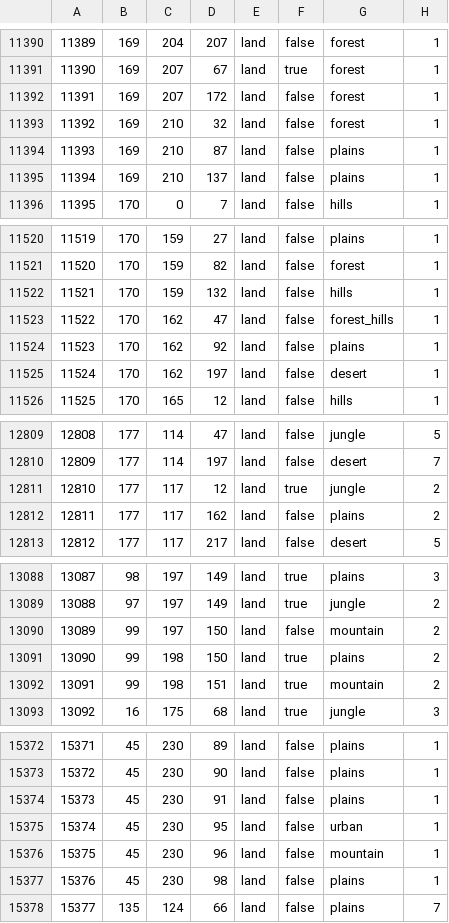
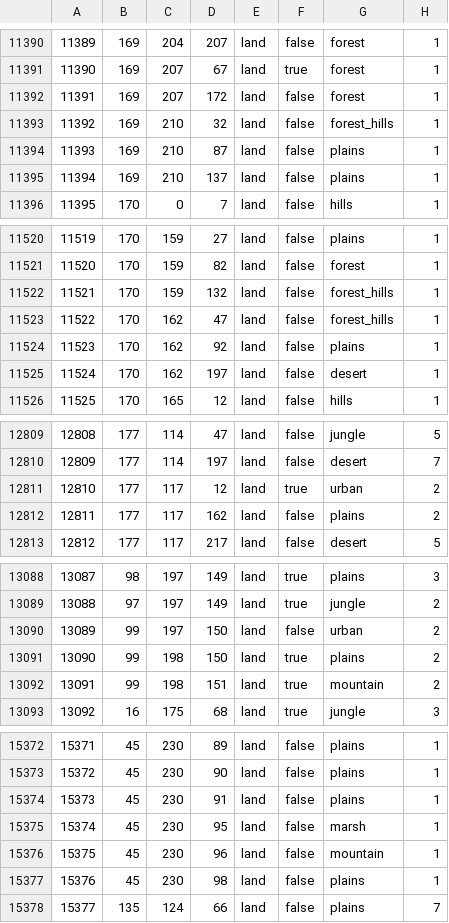
Before and after one commit to Gtym33/Kursach-Himiya, a CSV file: map/definition.csv, drawn as a sheet; only a part is shown, gaps mark what is left out; the diff covers the shown part only.

```diff
--- a/map/definition.csv
+++ b/map/definition.csv
@@ -11392,3 +11392,3 @@
 11391;169;207;172;land;false;forest;1
-11392;169;210;32;land;false;forest;1
+11392;169;210;32;land;false;forest_hills;1
 11393;169;210;87;land;false;plains;1
@@ -11521,3 +11521,3 @@
 11520;170;159;82;land;false;forest;1
-11521;170;159;132;land;false;hills;1
+11521;170;159;132;land;false;forest_hills;1
 11522;170;162;47;land;false;forest_hills;1
@@ -12810,3 +12810,3 @@
 12809;177;114;197;land;false;desert;7
-12810;177;117;12;land;true;jungle;2
+12810;177;117;12;land;true;urban;2
 12811;177;117;162;land;false;plains;2
@@ -13089,3 +13089,3 @@
 13088;97;197;149;land;true;jungle;2
-13089;99;197;150;land;false;mountain;2
+13089;99;197;150;land;false;urban;2
 13090;99;198;150;land;true;plains;2
@@ -15374,3 +15374,3 @@
 15373;45;230;91;land;false;plains;1
-15374;45;230;95;land;false;urban;1
+15374;45;230;95;land;false;marsh;1
 15375;45;230;96;land;false;mountain;1
```
Also changed, not shown: 17 added rows and 7 edited cells elsewhere in this file, 21 other files.
